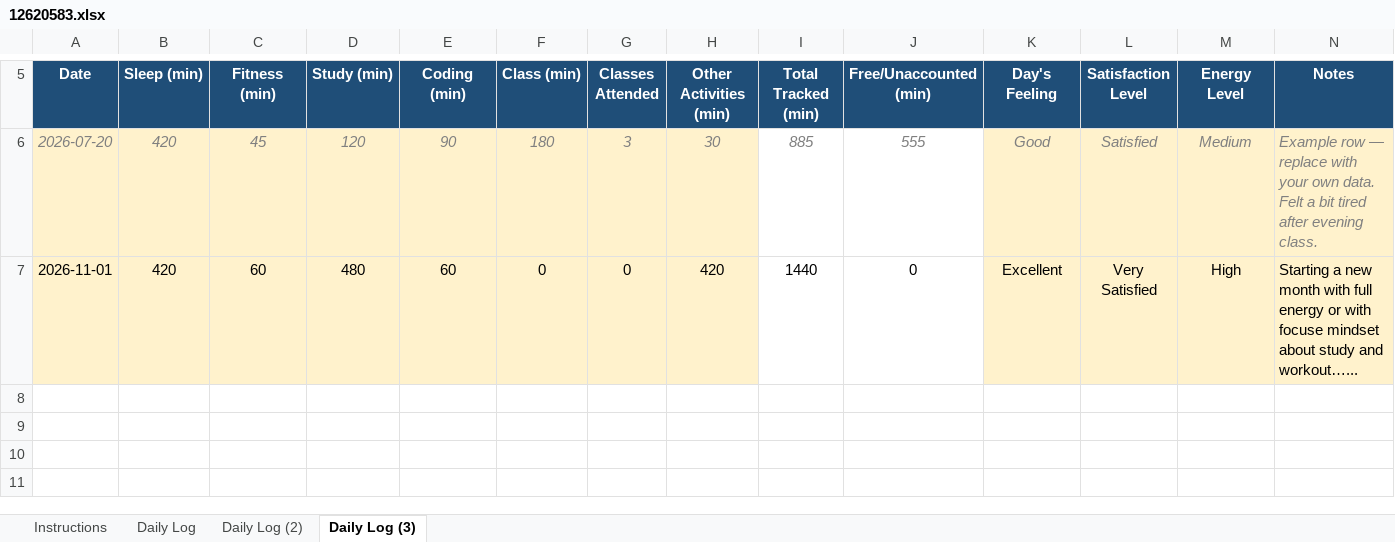
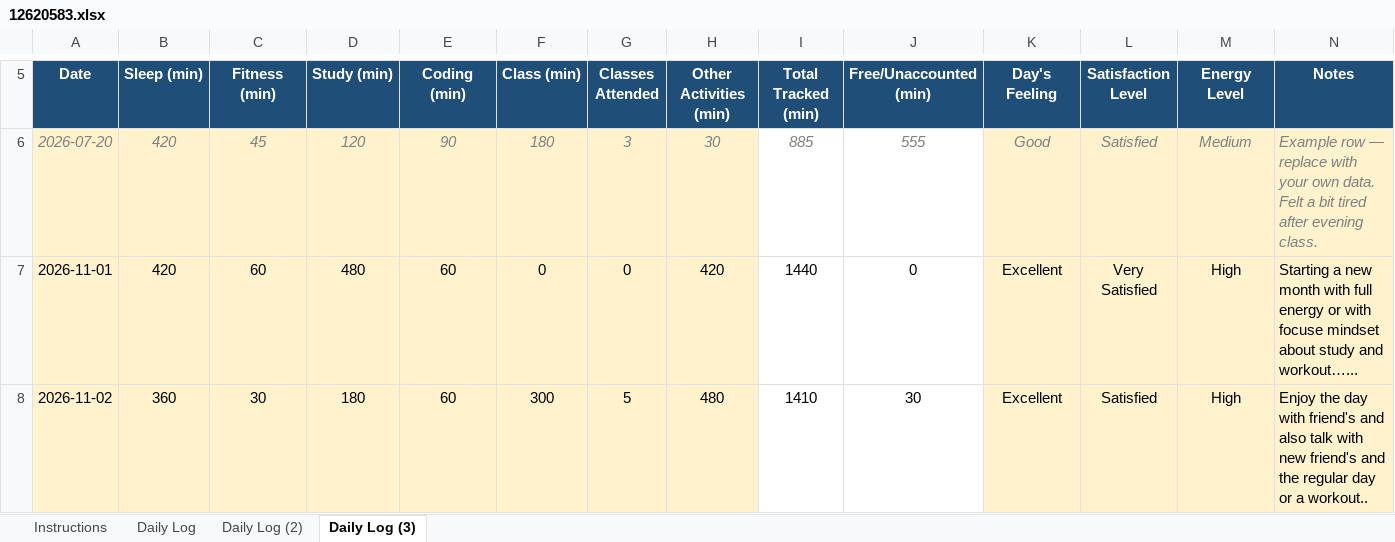
Before and after one commit to mrvithubunge01/CAP776, an Excel workbook: 12620583.xlsx, sheet Daily Log (3), drawn as a sheet; only a part is shown, gaps mark what is left out; values as stored, in another font and other column widths than the file's, no borders; conditional formats not drawn; the diff names each change by its address in the sheet, - before the commit and + after, or states it on an @@ line.

Commit message:
commit

```diff
--- a/12620583.xlsx (sheet Daily Log (3))
+++ b/12620583.xlsx (sheet Daily Log (3))
+row 8: 2026-11-02 | 360 | 30 | 180 | 60 | 300 | 5 | 480 | 1410 | 30 | Excellent | Satisfied | High | Enjoy the day with friend's and also talk with new friend's and the regular day or a workout..
```
